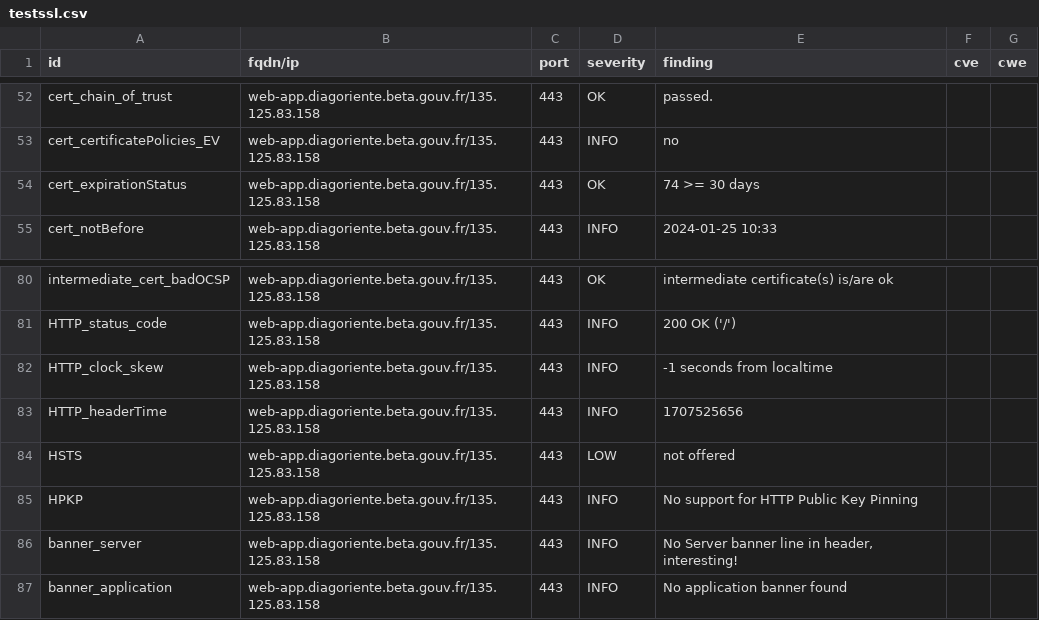
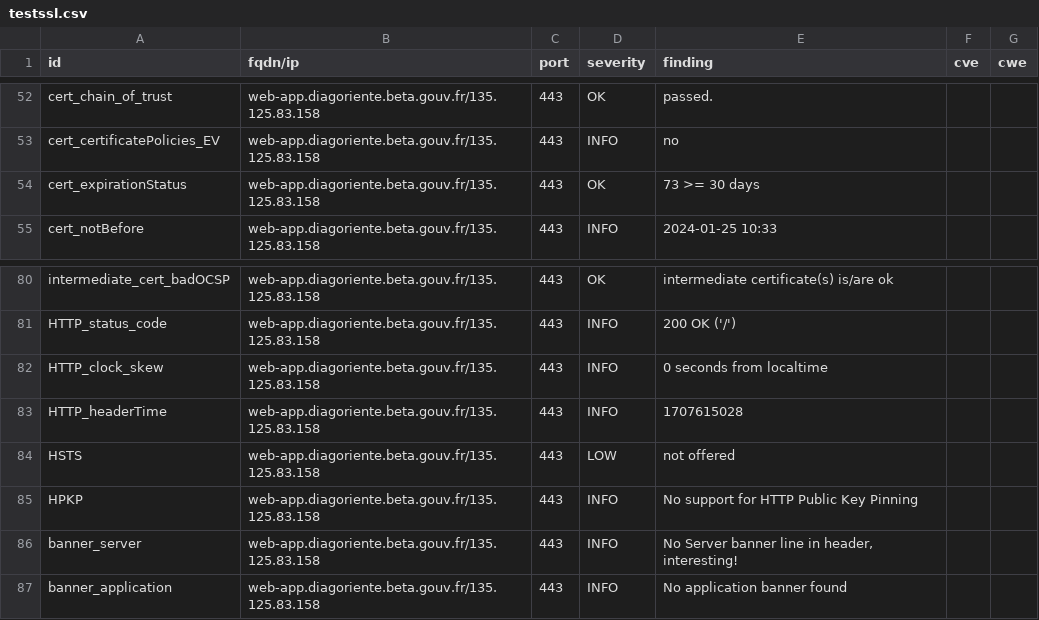
Before and after one commit to Diagoriente/dashlord, a CSV file: results/aHR0cHM6Ly93ZWItYXBwLmRpYWdvcmllbnRlLmJldGEuZ291di5mcg==/testssl.csv, drawn as a sheet; only a part is shown, gaps mark what is left out.

```diff
--- a/results/aHR0cHM6Ly93ZWItYXBwLmRpYWdvcmllbnRlLmJldGEuZ291di5mcg==/testssl.csv
+++ b/results/aHR0cHM6Ly93ZWItYXBwLmRpYWdvcmllbnRlLmJldGEuZ291di5mcg==/testssl.csv
@@ -53,3 +53,3 @@
 "cert_certificatePolicies_EV","web-app.diagoriente.beta.gouv.fr/135.125.83.158","443","INFO","no","",""
-"cert_expirationStatus","web-app.diagoriente.beta.gouv.fr/135.125.83.158","443","OK","74 >= 30 days","",""
+"cert_expirationStatus","web-app.diagoriente.beta.gouv.fr/135.125.83.158","443","OK","73 >= 30 days","",""
 "cert_notBefore","web-app.diagoriente.beta.gouv.fr/135.125.83.158","443","INFO","2024-01-25 10:33","",""
@@ -81,4 +81,4 @@
 "HTTP_status_code","web-app.diagoriente.beta.gouv.fr/135.125.83.158","443","INFO","200 OK ('/')","",""
-"HTTP_clock_skew","web-app.diagoriente.beta.gouv.fr/135.125.83.158","443","INFO","-1 seconds from localtime","",""
-"HTTP_headerTime","web-app.diagoriente.beta.gouv.fr/135.125.83.158","443","INFO","1707525656","",""
+"HTTP_clock_skew","web-app.diagoriente.beta.gouv.fr/135.125.83.158","443","INFO","0 seconds from localtime","",""
+"HTTP_headerTime","web-app.diagoriente.beta.gouv.fr/135.125.83.158","443","INFO","1707615028","",""
 "HSTS","web-app.diagoriente.beta.gouv.fr/135.125.83.158","443","LOW","not offered","",""
```
Also changed, not shown: 13 other files.
